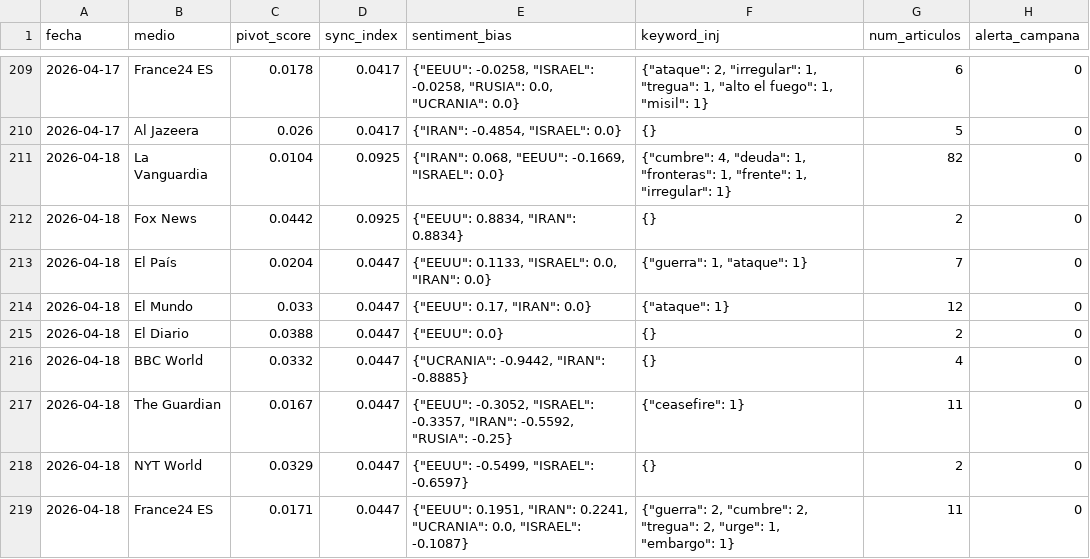
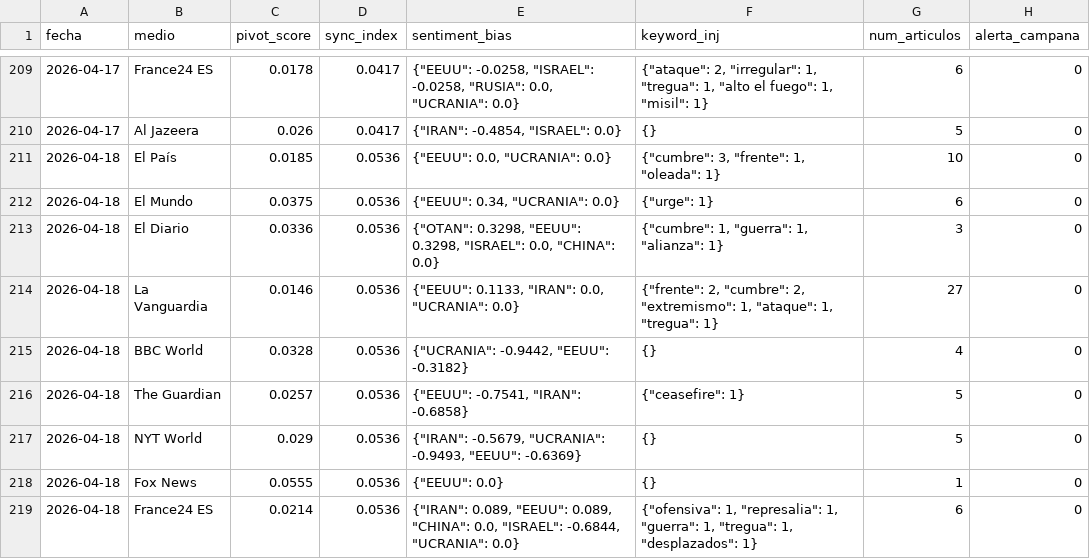
Before and after one commit to mcasrom/SIEG-Mani, a CSV file: data/kpis.csv, drawn as a sheet; only a part is shown, gaps mark what is left out; the diff covers the shown part only.

Commit message:
MANI data 2026-04-18 21:10

```diff
--- a/data/kpis.csv
+++ b/data/kpis.csv
@@ -210,10 +210,10 @@ fecha,medio,pivot_score,sync_index,sentiment_bias,keyword_inj,num_articulos,aler
 2026-04-17,Al Jazeera,0.026,0.0417,"{""IRAN"": -0.4854, ""ISRAEL"": 0.0}",{},5,0
-2026-04-18,La Vanguardia,0.0104,0.0925,"{""IRAN"": 0.068, ""EEUU"": -0.1669, ""ISRAEL"": 0.0}","{""cumbre"": 4, ""deuda"": 1, ""fronteras"": 1, ""frente"": 1, ""irregular"": 1}",82,0
-2026-04-18,Fox News,0.0442,0.0925,"{""EEUU"": 0.8834, ""IRAN"": 0.8834}",{},2,0
-2026-04-18,El País,0.0204,0.0447,"{""EEUU"": 0.1133, ""ISRAEL"": 0.0, ""IRAN"": 0.0}","{""guerra"": 1, ""ataque"": 1}",7,0
-2026-04-18,El Mundo,0.033,0.0447,"{""EEUU"": 0.17, ""IRAN"": 0.0}","{""ataque"": 1}",12,0
-2026-04-18,El Diario,0.0388,0.0447,"{""EEUU"": 0.0}",{},2,0
-2026-04-18,BBC World,0.0332,0.0447,"{""UCRANIA"": -0.9442, ""IRAN"": -0.8885}",{},4,0
-2026-04-18,The Guardian,0.0167,0.0447,"{""EEUU"": -0.3052, ""ISRAEL"": -0.3357, ""IRAN"": -0.5592, ""RUSIA"": -0.25}","{""ceasefire"": 1}",11,0
-2026-04-18,NYT World,0.0329,0.0447,"{""EEUU"": -0.5499, ""ISRAEL"": -0.6597}",{},2,0
-2026-04-18,France24 ES,0.0171,0.0447,"{""EEUU"": 0.1951, ""IRAN"": 0.2241, ""UCRANIA"": 0.0, ""ISRAEL"": -0.1087}","{""guerra"": 2, ""cumbre"": 2, ""tregua"": 2, ""urge"": 1, ""embargo"": 1}",11,0
+2026-04-18,El País,0.0185,0.0536,"{""EEUU"": 0.0, ""UCRANIA"": 0.0}","{""cumbre"": 3, ""frente"": 1, ""oleada"": 1}",10,0
+2026-04-18,El Mundo,0.0375,0.0536,"{""EEUU"": 0.34, ""UCRANIA"": 0.0}","{""urge"": 1}",6,0
+2026-04-18,El Diario,0.0336,0.0536,"{""OTAN"": 0.3298, ""EEUU"": 0.3298, ""ISRAEL"": 0.0, ""CHINA"": 0.0}","{""cumbre"": 1, ""guerra"": 1, ""alianza"": 1}",3,0
+2026-04-18,La Vanguardia,0.0146,0.0536,"{""EEUU"": 0.1133, ""IRAN"": 0.0, ""UCRANIA"": 0.0}","{""frente"": 2, ""cumbre"": 2, ""extremismo"": 1, ""ataque"": 1, ""tregua"": 1}",27,0
+2026-04-18,BBC World,0.0328,0.0536,"{""UCRANIA"": -0.9442, ""EEUU"": -0.3182}",{},4,0
+2026-04-18,The Guardian,0.0257,0.0536,"{""EEUU"": -0.7541, ""IRAN"": -0.6858}","{""ceasefire"": 1}",5,0
+2026-04-18,NYT World,0.029,0.0536,"{""IRAN"": -0.5679, ""UCRANIA"": -0.9493, ""EEUU"": -0.6369}",{},5,0
+2026-04-18,Fox News,0.0555,0.0536,"{""EEUU"": 0.0}",{},1,0
+2026-04-18,France24 ES,0.0214,0.0536,"{""IRAN"": 0.089, ""EEUU"": 0.089, ""CHINA"": 0.0, ""ISRAEL"": -0.6844, ""UCRANIA"": 0.0}","{""ofensiva"": 1, ""represalia"": 1, ""guerra"": 1, ""tregua"": 1, ""desplazados"": 1}",6,0
```
Also changed, not shown: 5 edited cells elsewhere in this file, 2 other files.
